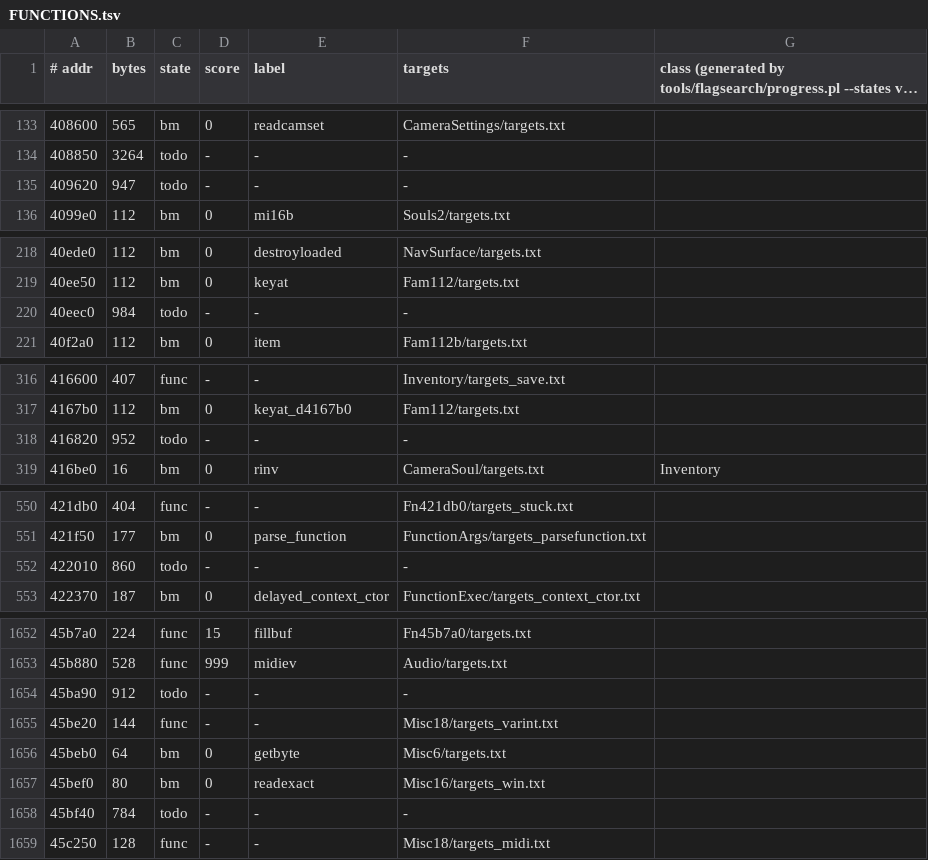
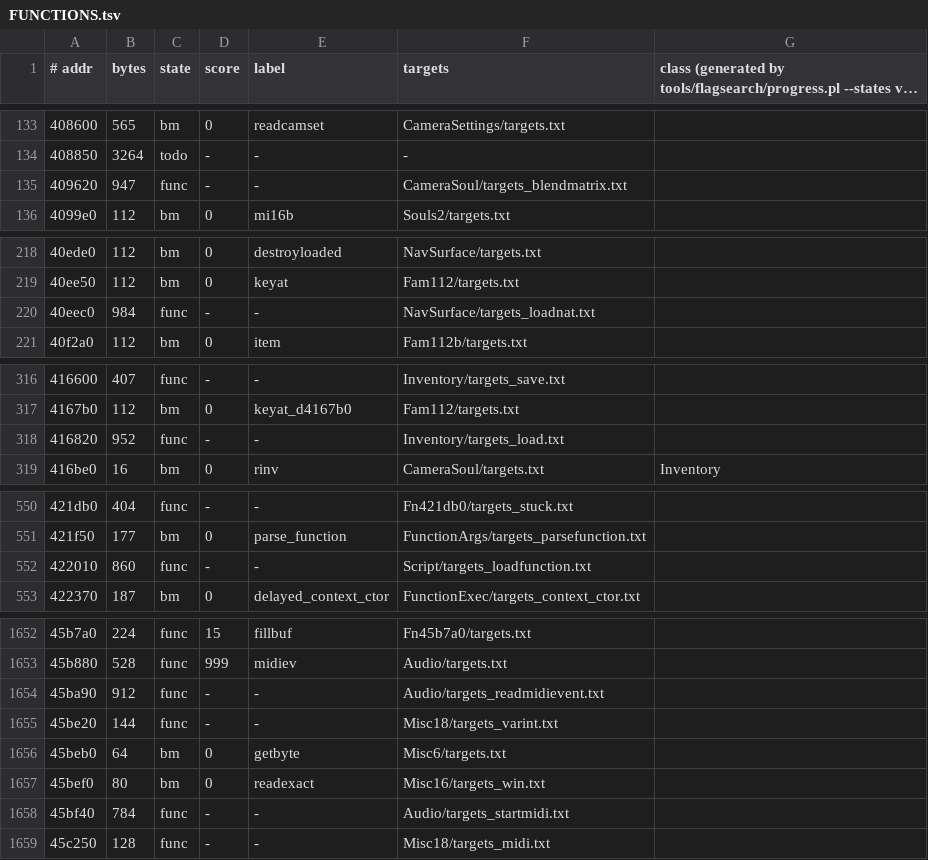
Before and after one commit to stellarwind/squeezils-revived, a TSV file: src/FUNCTIONS.tsv, drawn as a sheet; only a part is shown, gaps mark what is left out; long unchanged cells end in …; the diff covers the shown part only.

```diff
--- a/src/FUNCTIONS.tsv
+++ b/src/FUNCTIONS.tsv
@@ -134,3 +134,3 @@
 408850	3264	todo	-	-	-	
-409620	947	todo	-	-	-	
+409620	947	func	-	-	CameraSoul/targets_blendmatrix.txt	
 4099e0	112	bm	0	mi16b	Souls2/targets.txt	
@@ -219,3 +219,3 @@
 40ee50	112	bm	0	keyat	Fam112/targets.txt	
-40eec0	984	todo	-	-	-	
+40eec0	984	func	-	-	NavSurface/targets_loadnat.txt	
 40f2a0	112	bm	0	item	Fam112b/targets.txt	
@@ -317,3 +317,3 @@
 4167b0	112	bm	0	keyat_d4167b0	Fam112/targets.txt	
-416820	952	todo	-	-	-	
+416820	952	func	-	-	Inventory/targets_load.txt	
 416be0	16	bm	0	rinv	CameraSoul/targets.txt	Inventory
@@ -551,3 +551,3 @@
 421f50	177	bm	0	parse_function	FunctionArgs/targets_parsefunction.txt	
-422010	860	todo	-	-	-	
+422010	860	func	-	-	Script/targets_loadfunction.txt	
 422370	187	bm	0	delayed_context_ctor	FunctionExec/targets_context_ctor.txt	
@@ -1653,3 +1653,3 @@
 45b880	528	func	999	midiev	Audio/targets.txt	
-45ba90	912	todo	-	-	-	
+45ba90	912	func	-	-	Audio/targets_readmidievent.txt	
 45be20	144	func	-	-	Misc18/targets_varint.txt	
@@ -1657,3 +1657,3 @@
 45bef0	80	bm	0	readexact	Misc16/targets_win.txt	
-45bf40	784	todo	-	-	-	
+45bf40	784	func	-	-	Audio/targets_startmidi.txt	
 45c250	128	func	-	-	Misc18/targets_midi.txt	
```
Also changed, not shown: 18 edited cells elsewhere in this file, 30 other files.
